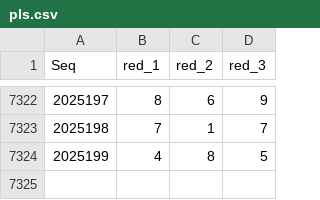
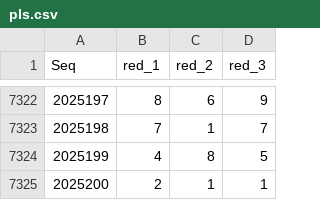
Before and after one commit to LJQ-HUB-cmyk/PLS-LightGBM-Log-SVC-V1.0, a CSV file: pls.csv, drawn as a sheet; only a part is shown, gaps mark what is left out.

```diff
--- a/pls.csv
+++ b/pls.csv
@@ -7324 +7324,2 @@ Seq,red_1,red_2,red_3
 2025199,4,8,5
+2025200,2,1,1
```
Also changed, not shown: 3 other files.
